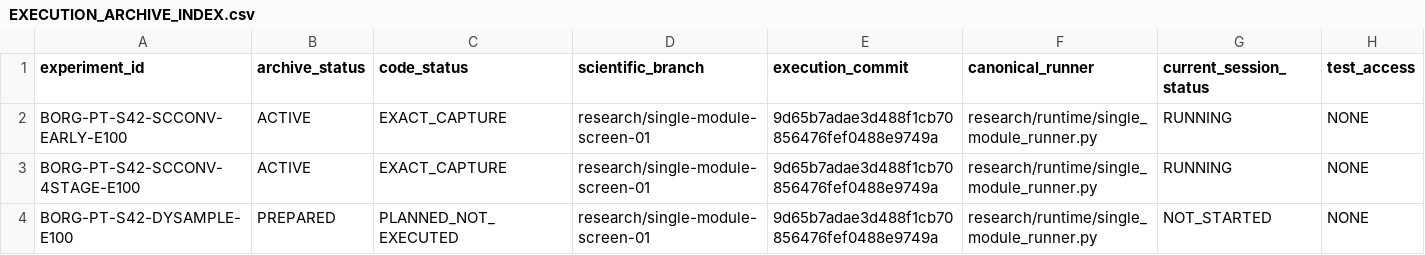
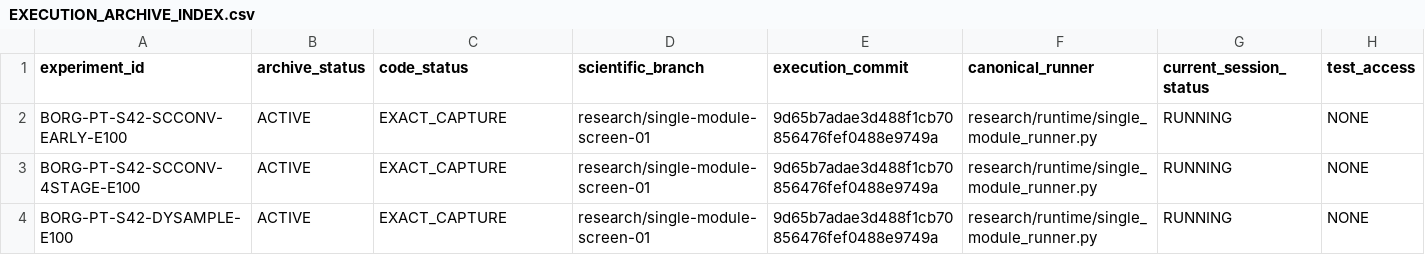
Before and after one commit to nithoukhan1/ResEMA, a CSV file: research/05_experiments/execution_archive/EXECUTION_ARCHIVE_INDEX.csv, drawn as a sheet.

Commit message:
DOC-01A: update Candidate 3 archive index

```diff
--- a/research/05_experiments/execution_archive/EXECUTION_ARCHIVE_INDEX.csv
+++ b/research/05_experiments/execution_archive/EXECUTION_ARCHIVE_INDEX.csv
@@ -3,2 +3,2 @@ BORG-PT-S42-SCCONV-EARLY-E100,ACTIVE,EXACT_CAPTURE,research/single-module-screen
 BORG-PT-S42-SCCONV-4STAGE-E100,ACTIVE,EXACT_CAPTURE,research/single-module-screen-01,9d65b7adae3d488f1cb70856476fef0488e9749a,research/runtime/single_module_runner.py,RUNNING,NONE
-BORG-PT-S42-DYSAMPLE-E100,PREPARED,PLANNED_NOT_EXECUTED,research/single-module-screen-01,9d65b7adae3d488f1cb70856476fef0488e9749a,research/runtime/single_module_runner.py,NOT_STARTED,NONE
+BORG-PT-S42-DYSAMPLE-E100,ACTIVE,EXACT_CAPTURE,research/single-module-screen-01,9d65b7adae3d488f1cb70856476fef0488e9749a,research/runtime/single_module_runner.py,RUNNING,NONE
```
